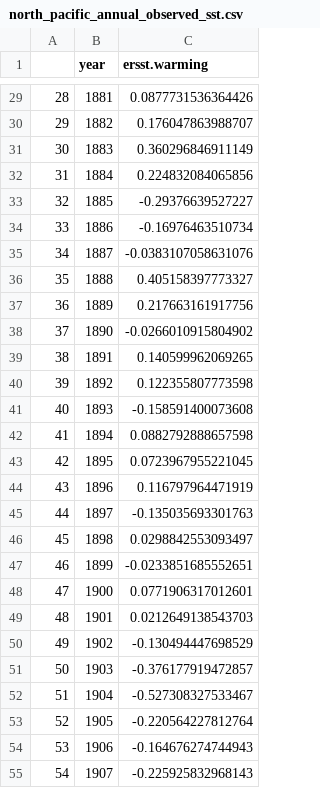
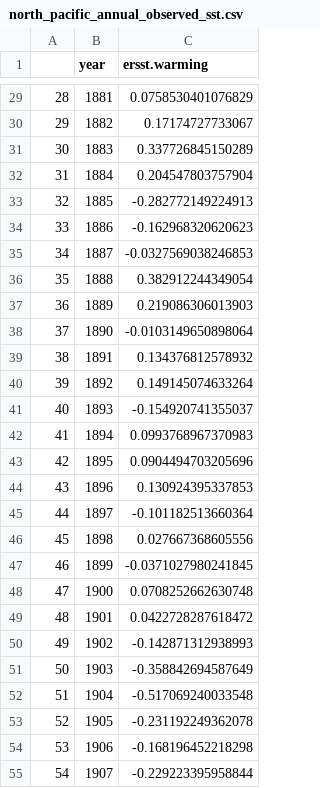
Before and after one commit to mikelitzow/CMIP6-attribution, a CSV file: CMIP6/summaries/north_pacific_annual_observed_sst.csv, drawn as a sheet; only a part is shown, gaps mark what is left out; the diff covers the shown part only.

Commit message:
Updated ERSST warming summary

```diff
--- a/CMIP6/summaries/north_pacific_annual_observed_sst.csv
+++ b/CMIP6/summaries/north_pacific_annual_observed_sst.csv
@@ -29,27 +29,27 @@
-"28",1881,0.0877731536364426
-"29",1882,0.176047863988707
-"30",1883,0.360296846911149
-"31",1884,0.224832084065856
-"32",1885,-0.29376639527227
-"33",1886,-0.16976463510734
-"34",1887,-0.0383107058631076
-"35",1888,0.405158397773327
-"36",1889,0.217663161917756
-"37",1890,-0.0266010915804902
-"38",1891,0.140599962069265
-"39",1892,0.122355807773598
-"40",1893,-0.158591400073608
-"41",1894,0.0882792888657598
-"42",1895,0.0723967955221045
-"43",1896,0.116797964471919
-"44",1897,-0.135035693301763
-"45",1898,0.0298842553093497
-"46",1899,-0.0233851685552651
-"47",1900,0.0771906317012601
-"48",1901,0.0212649138543703
-"49",1902,-0.130494447698529
-"50",1903,-0.376177919472857
-"51",1904,-0.527308327533467
-"52",1905,-0.220564227812764
-"53",1906,-0.164676274744943
-"54",1907,-0.225925832968143
+"28",1881,0.0758530401076829
+"29",1882,0.17174727733067
+"30",1883,0.337726845150289
+"31",1884,0.204547803757904
+"32",1885,-0.282772149224913
+"33",1886,-0.162968320620623
+"34",1887,-0.0327569038246853
+"35",1888,0.382912244349054
+"36",1889,0.219086306013903
+"37",1890,-0.0103149650898064
+"38",1891,0.134376812578932
+"39",1892,0.149145074633264
+"40",1893,-0.154920741355037
+"41",1894,0.0993768967370983
+"42",1895,0.0904494703205696
+"43",1896,0.130924395337853
+"44",1897,-0.101182513660364
+"45",1898,0.027667368605556
+"46",1899,-0.0371027980241845
+"47",1900,0.0708252662630748
+"48",1901,0.0422728287618472
+"49",1902,-0.142871312938993
+"50",1903,-0.358842694587649
+"51",1904,-0.517069240033548
+"52",1905,-0.231192249362078
+"53",1906,-0.168196452218298
+"54",1907,-0.229223395958844
```
Also changed, not shown: 1 added row and 141 edited cells elsewhere in this file.
